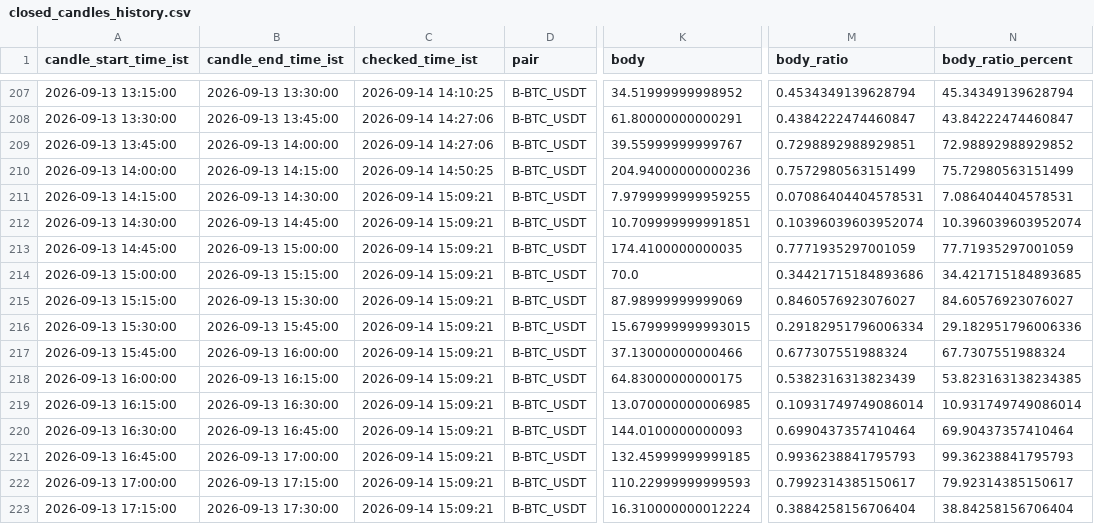
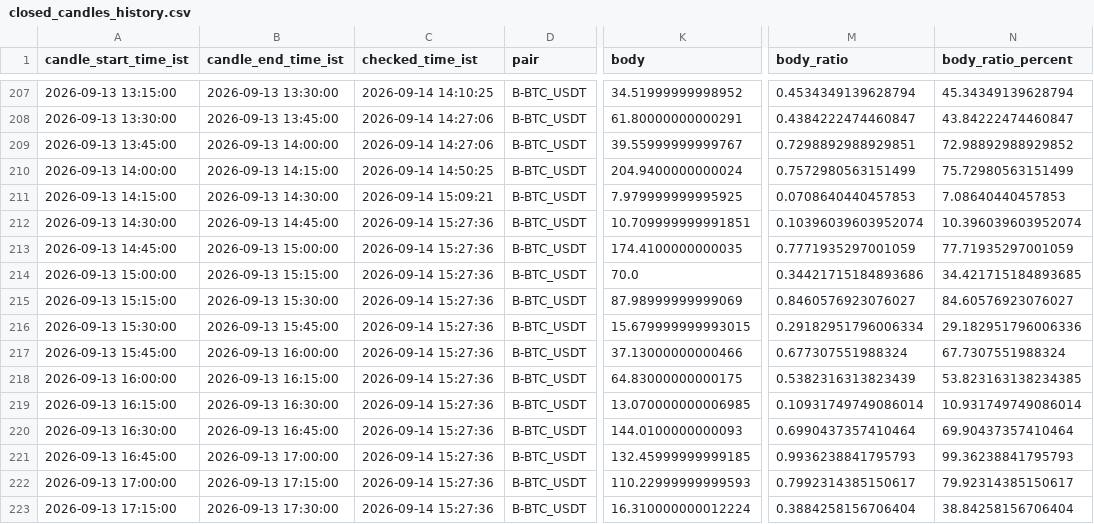
Before and after one commit to bera993258-design/coindcx-candle-alert, a CSV file: output/closed_candles_history.csv, drawn as a sheet; only a part is shown, gaps mark what is left out; the diff covers the shown part only; the diff names each change by its address in the sheet, - before the commit and + after, or states it on an @@ line.

```diff
--- a/output/closed_candles_history.csv
+++ b/output/closed_candles_history.csv
-K210 (body): 204.94000000000236
+K210 (body): 204.9400000000024
-K211 (body): 7.9799999999959255
+K211 (body): 7.979999999995925
-M211 (body_ratio): 0.07086404404578531
+M211 (body_ratio): 0.0708640440457853
-N211 (body_ratio_percent): 7.086404404578531
+N211 (body_ratio_percent): 7.08640440457853
-C212:C223 (checked_time_ist): 2026-09-14 15:09:21
+C212:C223 (checked_time_ist): 2026-09-14 15:27:36
```
Also changed, not shown: 1 added row and 88 edited cells elsewhere in this file, output/live_result.csv, 1 other file.
